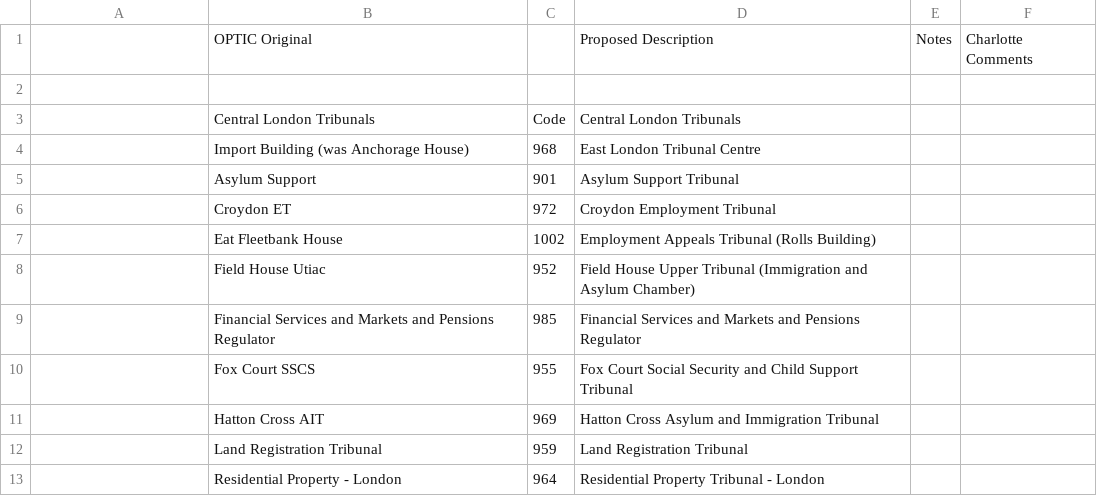
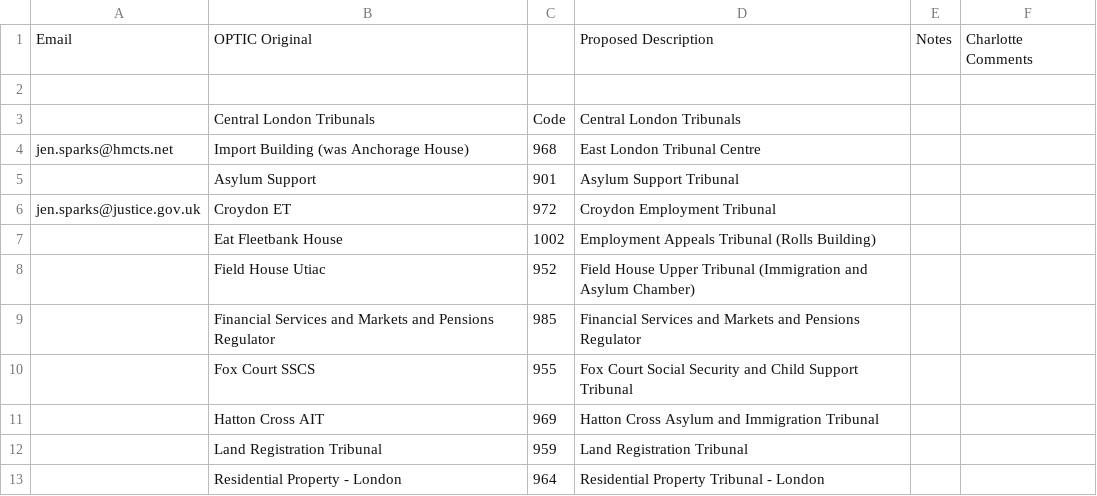
Before and after one commit to ministryofjustice/LetUsKnow, a CSV file: optics/OPTIC-courts-list.csv, drawn as a sheet; only a part is shown.

Commit message:
setting up the emails
change the config for both emails
change email_address to user_email_address
add test emails to name value of courts list
content - add link to coronovirus pages, changed cleaner / safer
added staff to reason at court
updated optics/index.js to add email to court list

```diff
--- a/optics/OPTIC-courts-list.csv
+++ b/optics/OPTIC-courts-list.csv
@@ -1,7 +1,7 @@
-,OPTIC Original,,Proposed Description,Notes,Charlotte Comments
+Email,OPTIC Original,,Proposed Description,Notes,Charlotte Comments
 ,,,,,
 ,Central London Tribunals,Code,Central London Tribunals,,
-,Import Building (was Anchorage House),968,East London Tribunal Centre,,
+jen.sparks@hmcts.net,Import Building (was Anchorage House),968,East London Tribunal Centre,,
 ,Asylum Support ,901,Asylum Support Tribunal,,
-,Croydon ET,972,Croydon Employment Tribunal,,
+jen.sparks@justice.gov.uk,Croydon ET,972,Croydon Employment Tribunal,,
 ,Eat Fleetbank House,1002,Employment Appeals Tribunal (Rolls Building),,
```
Also changed, not shown: 9 other files.
